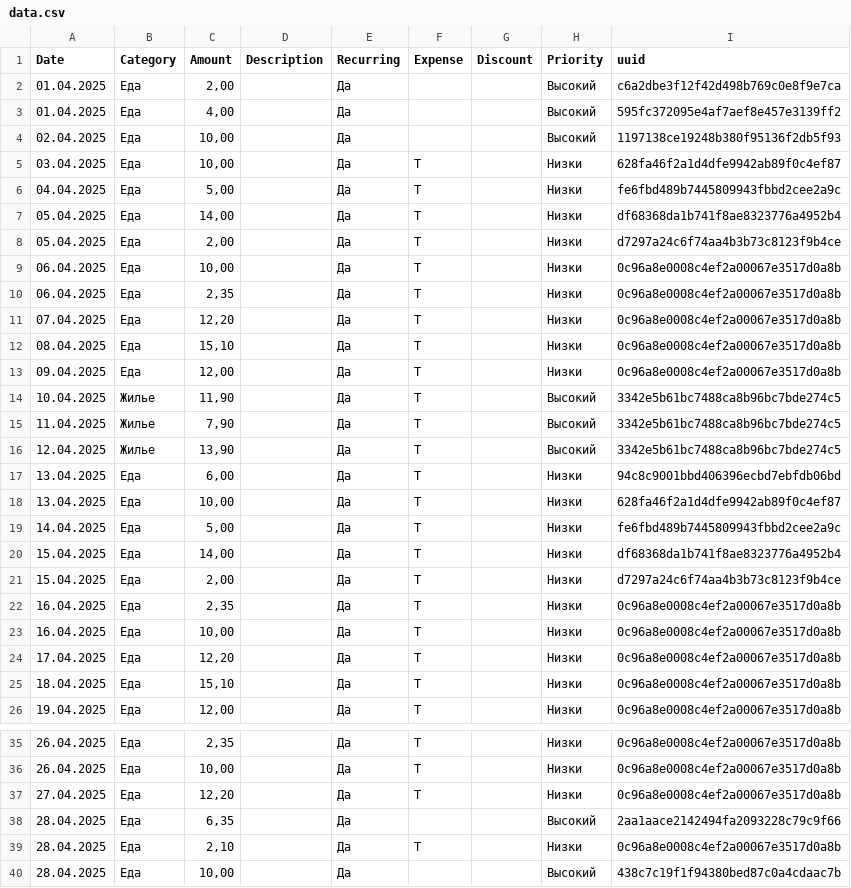
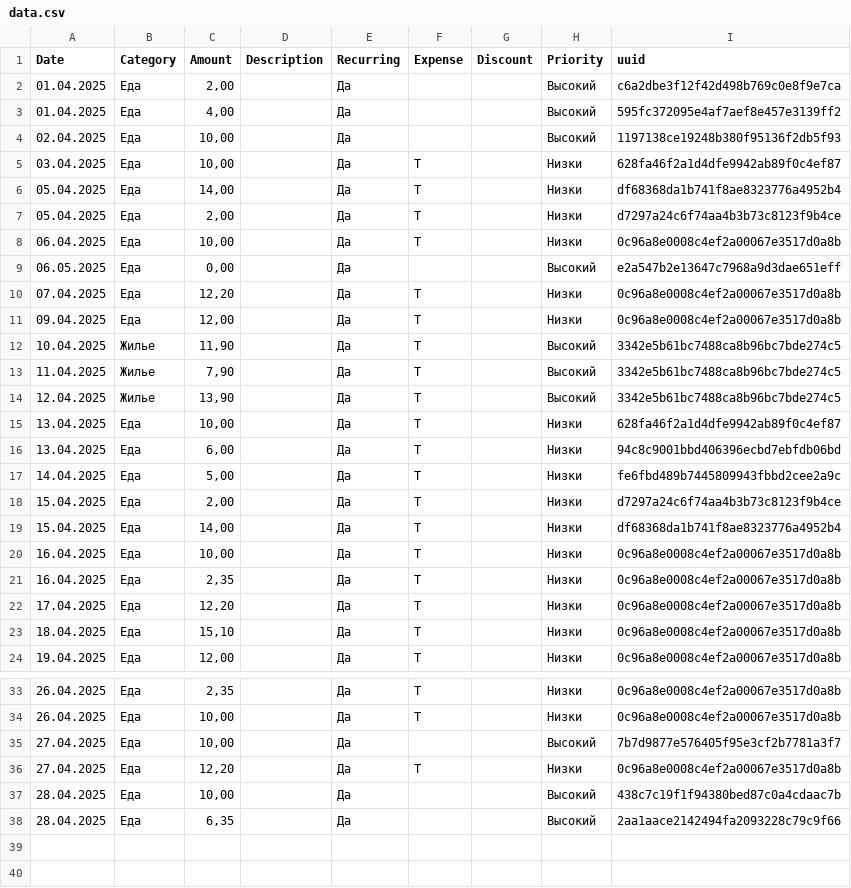
Before and after one commit to Kuovinen/ExpenseTracker, a CSV file: data.csv, drawn as a sheet; only a part is shown, gaps mark what is left out; the diff covers the shown part only.

```diff
--- a/data.csv
+++ b/data.csv
@@ -5,3 +5,2 @@ Date,Category,Amount,Description,Recurring,Expense,Discount,Priority,uuid
 03.04.2025,Еда,"10,00",,Да,T,,Низки,628fa46f2a1d4dfe9942ab89f0c4ef87
-04.04.2025,Еда,"5,00",,Да,T,,Низки,fe6fbd489b7445809943fbbd2cee2a9c
 05.04.2025,Еда,"14,00",,Да,T,,Низки,df68368da1b741f8ae8323776a4952b4
@@ -9,5 +8,4 @@ Date,Category,Amount,Description,Recurring,Expense,Discount,Priority,uuid
 06.04.2025,Еда,"10,00",,Да,T,,Низки,0c96a8e0008c4ef2a00067e3517d0a8b
-06.04.2025,Еда,"2,35",,Да,T,,Низки,0c96a8e0008c4ef2a00067e3517d0a8b
+06.05.2025,Еда,"0,00",,Да,,,Высокий,e2a547b2e13647c7968a9d3dae651eff
 07.04.2025,Еда,"12,20",,Да,T,,Низки,0c96a8e0008c4ef2a00067e3517d0a8b
-08.04.2025,Еда,"15,10",,Да,T,,Низки,0c96a8e0008c4ef2a00067e3517d0a8b
 09.04.2025,Еда,"12,00",,Да,T,,Низки,0c96a8e0008c4ef2a00067e3517d0a8b
@@ -16,9 +14,9 @@ Date,Category,Amount,Description,Recurring,Expense,Discount,Priority,uuid
 12.04.2025,Жилье,"13,90",,Да,T,,Высокий,3342e5b61bc7488ca8b96bc7bde274c5
+13.04.2025,Еда,"10,00",,Да,T,,Низки,628fa46f2a1d4dfe9942ab89f0c4ef87
 13.04.2025,Еда,"6,00",,Да,T,,Низки,94c8c9001bbd406396ecbd7ebfdb06bd
-13.04.2025,Еда,"10,00",,Да,T,,Низки,628fa46f2a1d4dfe9942ab89f0c4ef87
 14.04.2025,Еда,"5,00",,Да,T,,Низки,fe6fbd489b7445809943fbbd2cee2a9c
+15.04.2025,Еда,"2,00",,Да,T,,Низки,d7297a24c6f74aa4b3b73c8123f9b4ce
 15.04.2025,Еда,"14,00",,Да,T,,Низки,df68368da1b741f8ae8323776a4952b4
-15.04.2025,Еда,"2,00",,Да,T,,Низки,d7297a24c6f74aa4b3b73c8123f9b4ce
+16.04.2025,Еда,"10,00",,Да,T,,Низки,0c96a8e0008c4ef2a00067e3517d0a8b
 16.04.2025,Еда,"2,35",,Да,T,,Низки,0c96a8e0008c4ef2a00067e3517d0a8b
-16.04.2025,Еда,"10,00",,Да,T,,Низки,0c96a8e0008c4ef2a00067e3517d0a8b
 17.04.2025,Еда,"12,20",,Да,T,,Низки,0c96a8e0008c4ef2a00067e3517d0a8b
@@ -36,5 +34,5 @@ Date,Category,Amount,Description,Recurring,Expense,Discount,Priority,uuid
 26.04.2025,Еда,"10,00",,Да,T,,Низки,0c96a8e0008c4ef2a00067e3517d0a8b
+27.04.2025,Еда,"10,00",,Да,,,Высокий,7b7d9877e576405f95e3cf2b7781a3f7
 27.04.2025,Еда,"12,20",,Да,T,,Низки,0c96a8e0008c4ef2a00067e3517d0a8b
+28.04.2025,Еда,"10,00",,Да,,,Высокий,438c7c19f1f94380bed87c0a4cdaac7b
 28.04.2025,Еда,"6,35",,Да,,,Высокий,2aa1aace2142494fa2093228c79c9f66
-28.04.2025,Еда,"2,10",,Да,T,,Низки,0c96a8e0008c4ef2a00067e3517d0a8b
-28.04.2025,Еда,"10,00",,Да,,,Высокий,438c7c19f1f94380bed87c0a4cdaac7b
```
Also changed, not shown: 1 moved row elsewhere in this file, 3 other files.
